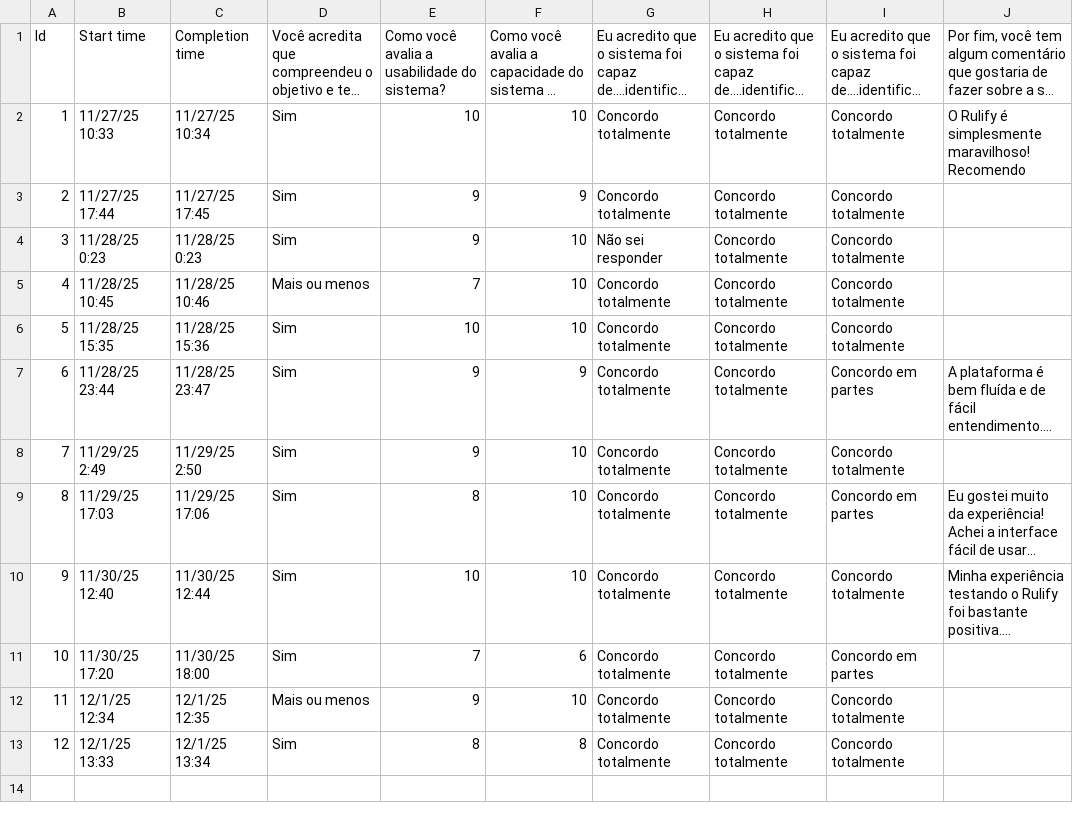
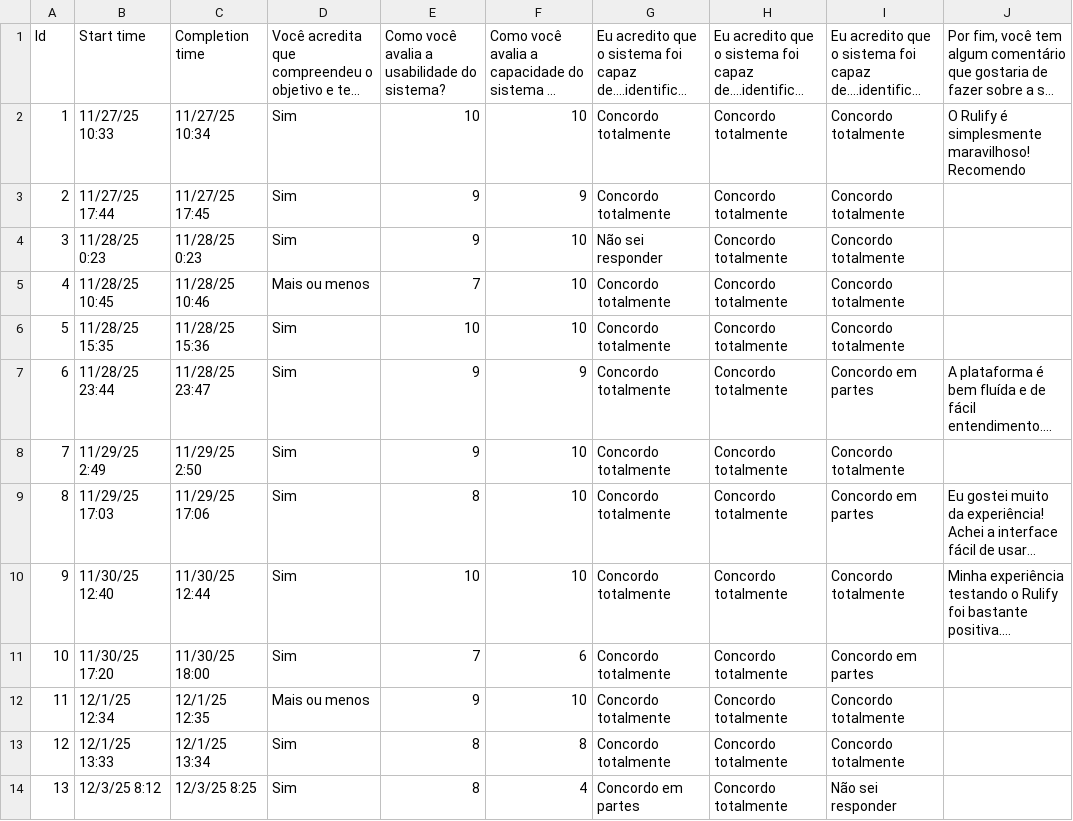
Before and after one commit to Uinicivs/TCC, a CSV file: docs/forms_raw/satisfaction-form-(anonymous).csv, drawn as a sheet; long unchanged cells end in …; the diff names each change by its address in the sheet, - before the commit and + after, or states it on an @@ line.

Commit message:
chore: updated with latest data

```diff
--- a/docs/forms_raw/satisfaction-form-(anonymous).csv
+++ b/docs/forms_raw/satisfaction-form-(anonymous).csv
+row 14: 13 | 12/3/25 8:12 | 12/3/25 8:25 | Sim | 8 | 4 | Concordo em partes | Concordo totalmente | Não sei responder
```
